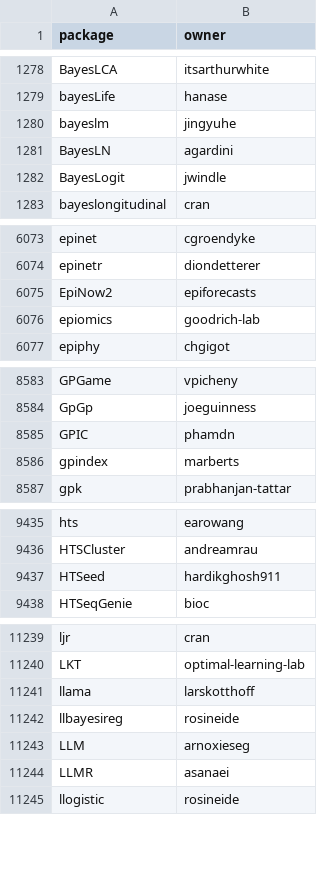
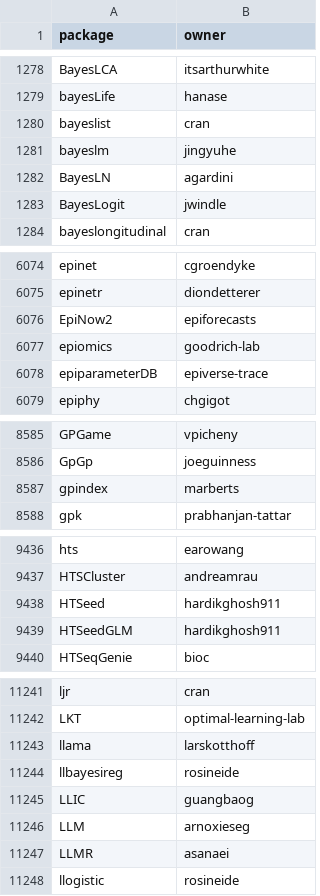
Before and after one commit to r-universe-org/cran-to-git, a CSV file: universes.csv, drawn as a sheet; only a part is shown, gaps mark what is left out; the diff covers the shown part only.

```diff
--- a/universes.csv
+++ b/universes.csv
@@ -1279,2 +1279,3 @@ BayesLCA,itsarthurwhite
 bayesLife,hanase
+bayeslist,cran
 bayeslm,jingyuhe
@@ -6076,2 +6077,3 @@ EpiNow2,epiforecasts
 epiomics,goodrich-lab
+epiparameterDB,epiverse-trace
 epiphy,chgigot
@@ -8584,3 +8586,2 @@ GPGame,vpicheny
 GpGp,joeguinness
-GPIC,phamdn
 gpindex,marberts
@@ -9437,2 +9438,3 @@ HTSCluster,andreamrau
 HTSeed,hardikghosh911
+HTSeedGLM,hardikghosh911
 HTSeqGenie,bioc
@@ -11242,2 +11244,3 @@ llama,larskotthoff
 llbayesireg,rosineide
+LLIC,guangbaog
 LLM,arnoxieseg
```
Also changed, not shown: 5 added rows, 1 removed row and 4 edited cells elsewhere in this file, archived.csv, crantogit.csv, 19 other files.
